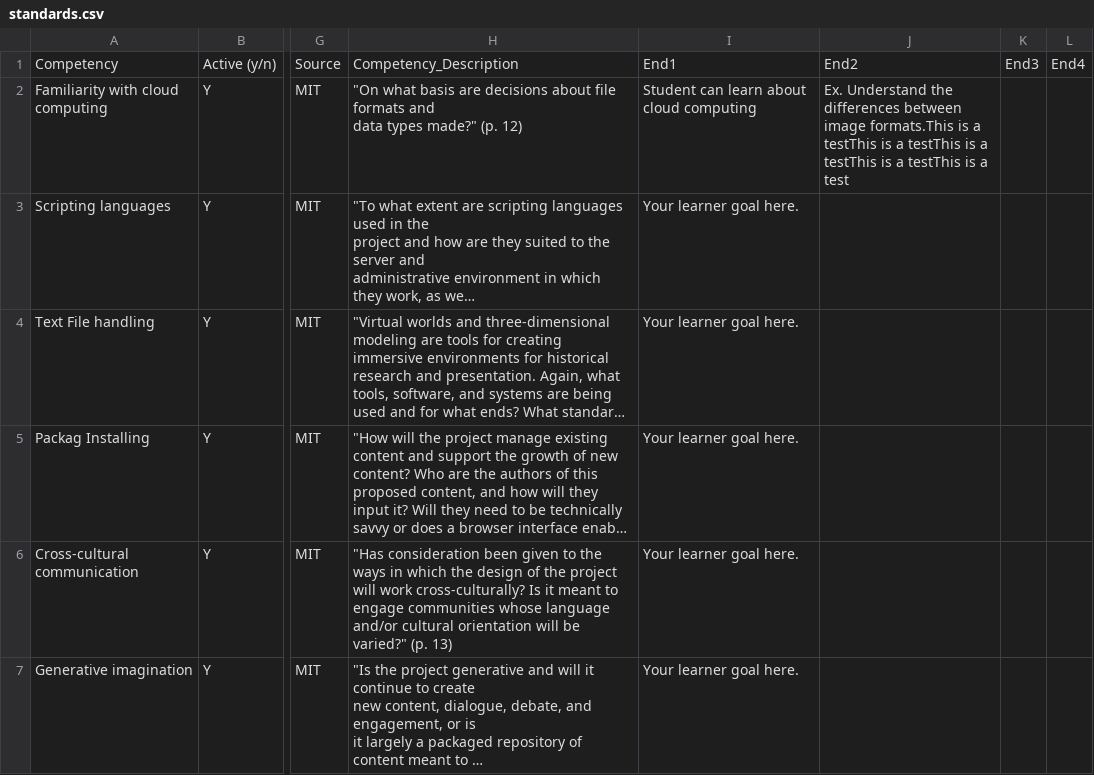
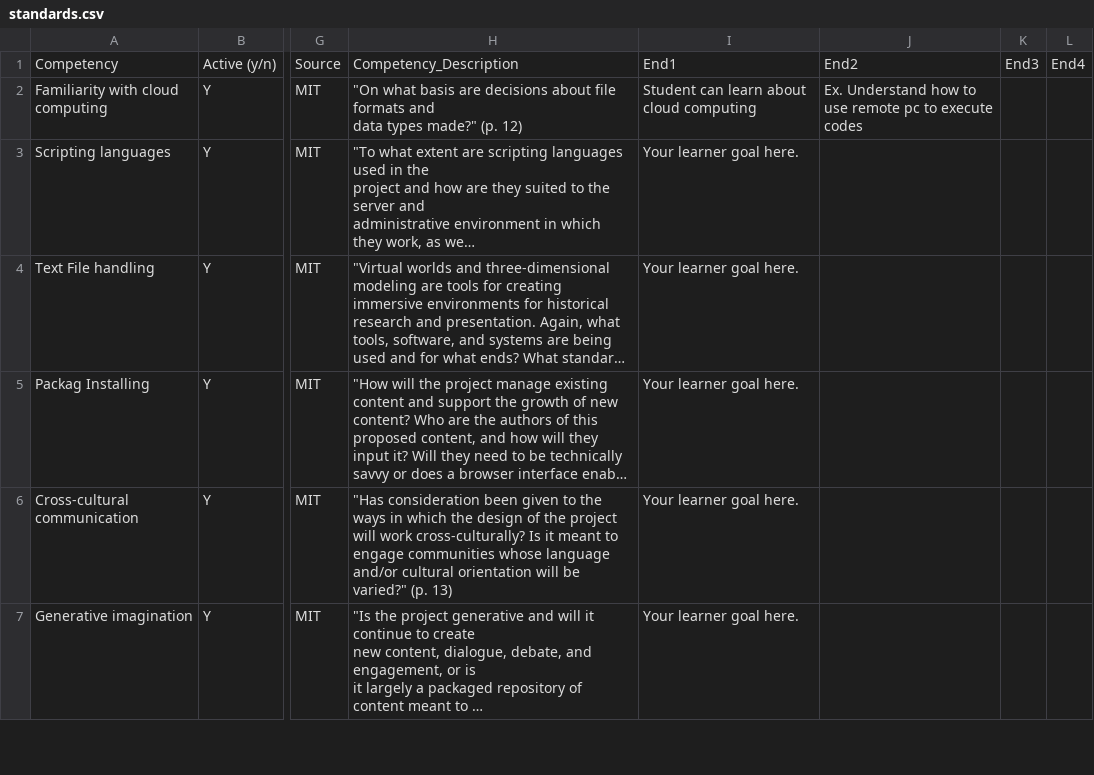
Before and after one commit to alfahadarc/DLCC-MHHS, a CSV file: media/csv/standards.csv, drawn as a sheet; only a part is shown, gaps mark what is left out; long unchanged cells end in …; the diff names each change by its address in the sheet, - before the commit and + after, or states it on an @@ line.

Commit message:
Update standards.csv from Google Sheets

```diff
--- a/media/csv/standards.csv
+++ b/media/csv/standards.csv
-J2: Ex. Understand the differences between image formats.This is a testThis is a testThis is a testThis is a testThis is a test
+J2: Ex. Understand how to use remote pc to execute codes
```
